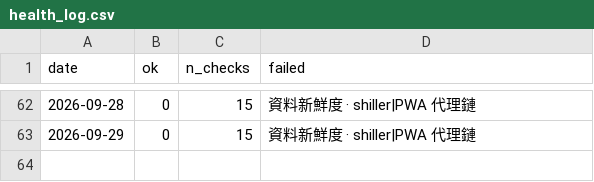
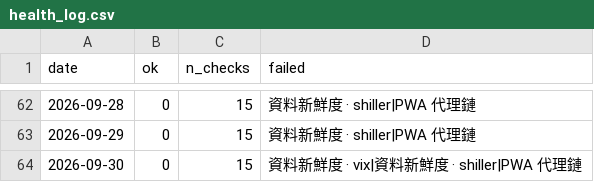
Before and after one commit to marschannewtag-spec/mars-robot, a CSV file: ops/data/health_log.csv, drawn as a sheet; only a part is shown, gaps mark what is left out; the diff names each change by its address in the sheet, - before the commit and + after, or states it on an @@ line.

```diff
--- a/ops/data/health_log.csv
+++ b/ops/data/health_log.csv
+row 64: 2026-09-30 | 0 | 15 | 資料新鮮度 · vix|資料新鮮度 · shiller|PWA 代理鏈
```
Also changed, not shown: 2 other files.
